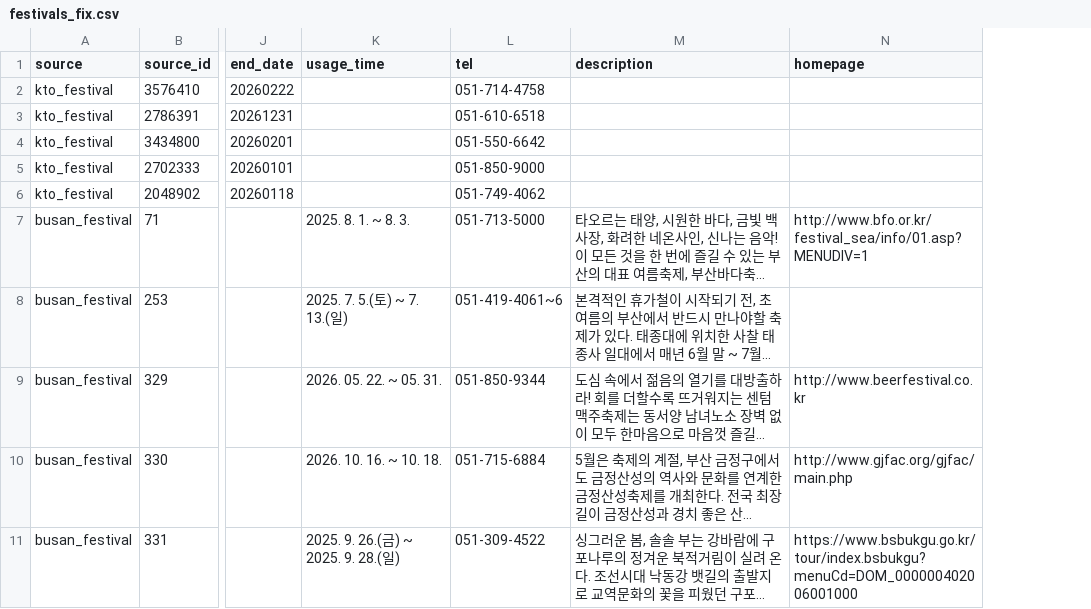
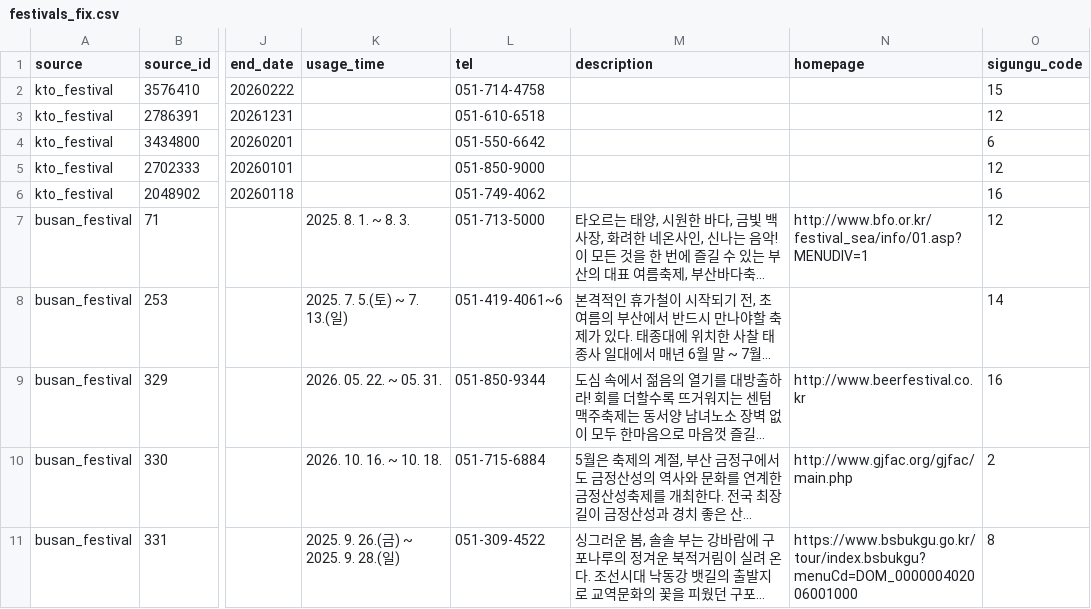
Before and after one commit to Bae-Seung-Hwan/B-Territory, a CSV file: data/festivals_fix.csv, drawn as a sheet; only a part is shown, gaps mark what is left out; long unchanged cells end in …; the diff names each change by its address in the sheet, - before the commit and + after, or states it on an @@ line.

```diff
--- a/data/festivals_fix.csv
+++ b/data/festivals_fix.csv
+column O (sigungu_code), rows 2-11: 15 | 12 | 6 | 12 | 16 | 12 | 14 | 16 | 2 | 8
```
Also changed, not shown: data/mission_places_final.csv, data/visitor_stats_long.csv, 2 other files.
